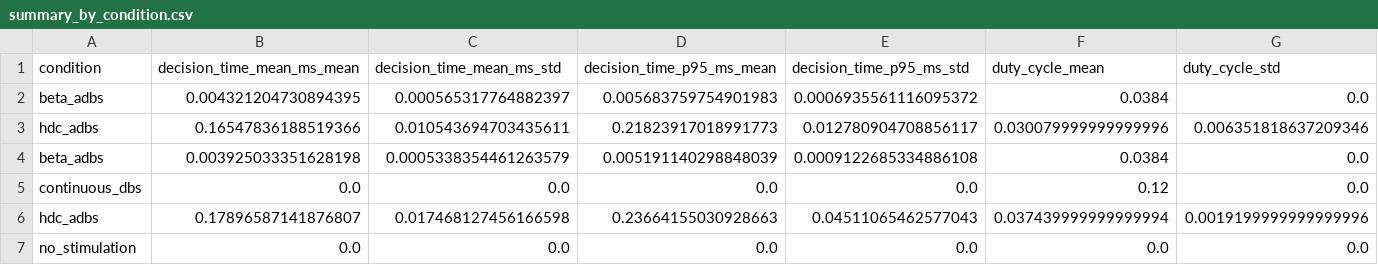
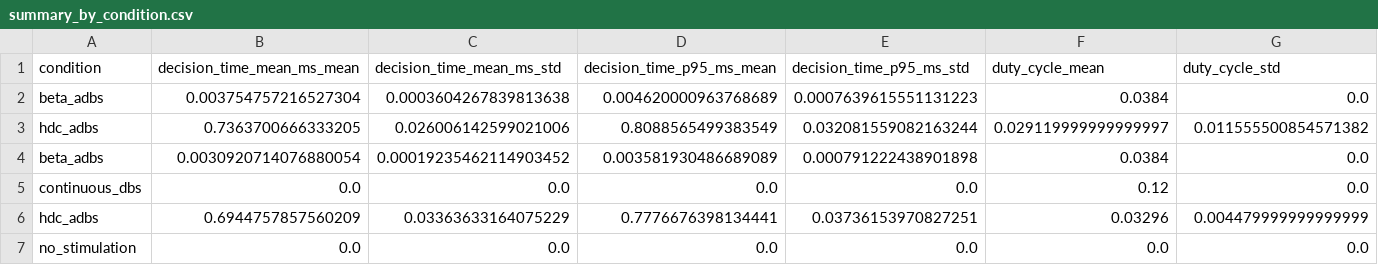
Before and after one commit to Thomson-Lam/HDC-aDBS, a CSV file: artifacts/closed_loop/summary_by_condition.csv, drawn as a sheet; only a part is shown; the diff covers the shown part only; the diff names each change by its address in the sheet, - before the commit and + after, or states it on an @@ line.

```diff
--- a/artifacts/closed_loop/summary_by_condition.csv
+++ b/artifacts/closed_loop/summary_by_condition.csv
-B2 (decision_time_mean_ms_mean): 0.004321204730894395
+B2 (decision_time_mean_ms_mean): 0.003754757216527304
-C2 (decision_time_mean_ms_std): 0.000565317764882397
+C2 (decision_time_mean_ms_std): 0.0003604267839813638
-D2 (decision_time_p95_ms_mean): 0.005683759754901983
+D2 (decision_time_p95_ms_mean): 0.004620000963768689
-E2 (decision_time_p95_ms_std): 0.0006935561116095372
+E2 (decision_time_p95_ms_std): 0.0007639615551131223
-B3 (decision_time_mean_ms_mean): 0.16547836188519366
+B3 (decision_time_mean_ms_mean): 0.7363700666333205
-C3 (decision_time_mean_ms_std): 0.010543694703435611
+C3 (decision_time_mean_ms_std): 0.026006142599021006
-D3 (decision_time_p95_ms_mean): 0.21823917018991773
+D3 (decision_time_p95_ms_mean): 0.8088565499383549
-E3 (decision_time_p95_ms_std): 0.012780904708856117
+E3 (decision_time_p95_ms_std): 0.032081559082163244
-F3 (duty_cycle_mean): 0.030079999999999996
+F3 (duty_cycle_mean): 0.029119999999999997
-G3 (duty_cycle_std): 0.006351818637209346
+G3 (duty_cycle_std): 0.011555500854571382
-B4 (decision_time_mean_ms_mean): 0.003925033351628198
+B4 (decision_time_mean_ms_mean): 0.0030920714076880054
-C4 (decision_time_mean_ms_std): 0.0005338354461263579
+C4 (decision_time_mean_ms_std): 0.00019235462114903452
-D4 (decision_time_p95_ms_mean): 0.005191140298848039
+D4 (decision_time_p95_ms_mean): 0.003581930486689089
-E4 (decision_time_p95_ms_std): 0.0009122685334886108
+E4 (decision_time_p95_ms_std): 0.000791222438901898
-B6 (decision_time_mean_ms_mean): 0.17896587141876807
+B6 (decision_time_mean_ms_mean): 0.6944757857560209
-C6 (decision_time_mean_ms_std): 0.017468127456166598
+C6 (decision_time_mean_ms_std): 0.03363633164075229
-D6 (decision_time_p95_ms_mean): 0.23664155030928663
+D6 (decision_time_p95_ms_mean): 0.7776676398134441
-E6 (decision_time_p95_ms_std): 0.04511065462577043
+E6 (decision_time_p95_ms_std): 0.03736153970827251
-F6 (duty_cycle_mean): 0.037439999999999994
+F6 (duty_cycle_mean): 0.03296
-G6 (duty_cycle_std): 0.0019199999999999996
+G6 (duty_cycle_std): 0.004479999999999999
```
Also changed, not shown: 16 edited cells elsewhere in this file, artifacts/closed_loop/per_run_metrics.csv, artifacts/encoder_search/leaderboard.csv, 44 other files.
